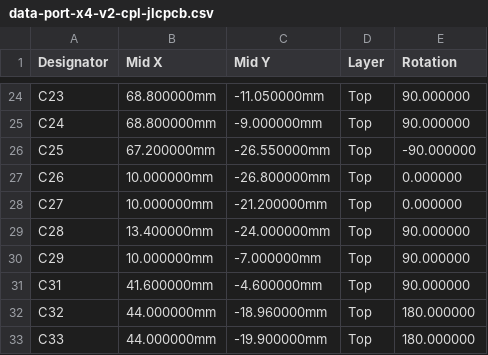
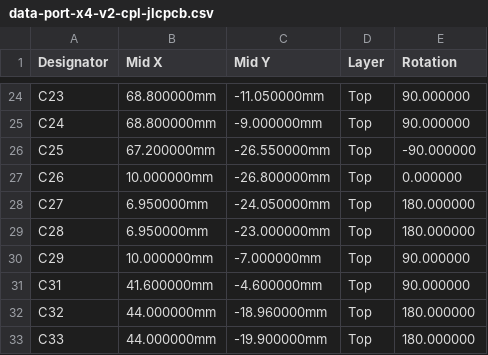
Before and after one commit to kartben/hw-testing-rack, a CSV file: electronics/data-port-x4-v2/fab/data-port-x4-v2-cpl-jlcpcb.csv, drawn as a sheet; only a part is shown, gaps mark what is left out.

```diff
--- a/electronics/data-port-x4-v2/fab/data-port-x4-v2-cpl-jlcpcb.csv
+++ b/electronics/data-port-x4-v2/fab/data-port-x4-v2-cpl-jlcpcb.csv
@@ -27,4 +27,4 @@ C25,67.200000mm,-26.550000mm,Top,-90.000000
 C26,10.000000mm,-26.800000mm,Top,0.000000
-C27,10.000000mm,-21.200000mm,Top,0.000000
-C28,13.400000mm,-24.000000mm,Top,90.000000
+C27,6.950000mm,-24.050000mm,Top,180.000000
+C28,6.950000mm,-23.000000mm,Top,180.000000
 C29,10.000000mm,-7.000000mm,Top,90.000000
```
Also changed, not shown: electronics/data-port-x4-v2/fab/data-port-x4-v2-panel-cpl-jlcpcb.csv, 10 other files.
